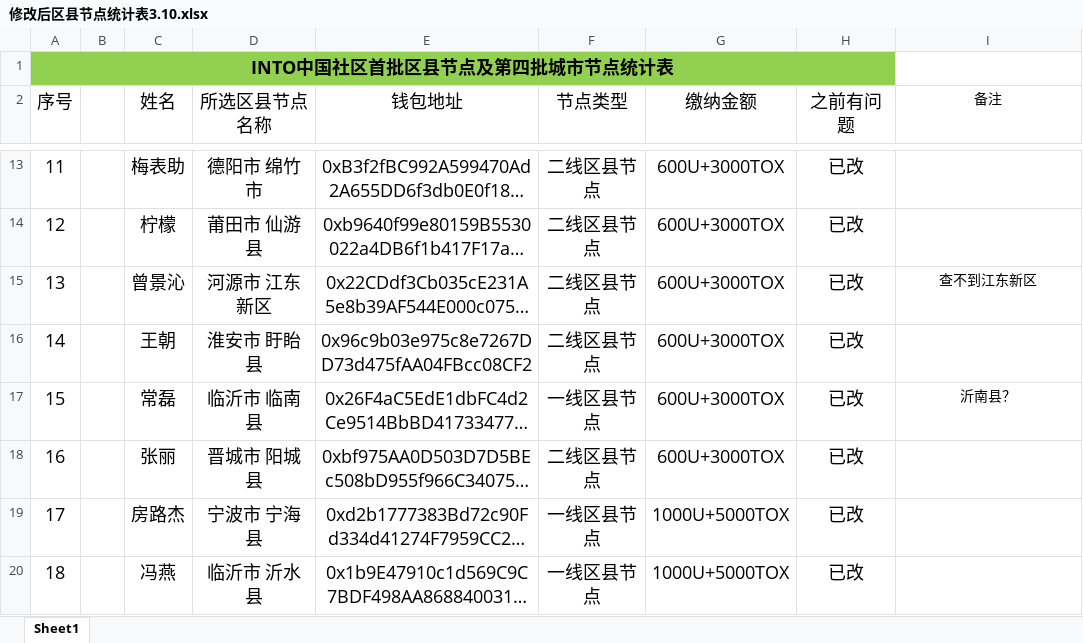
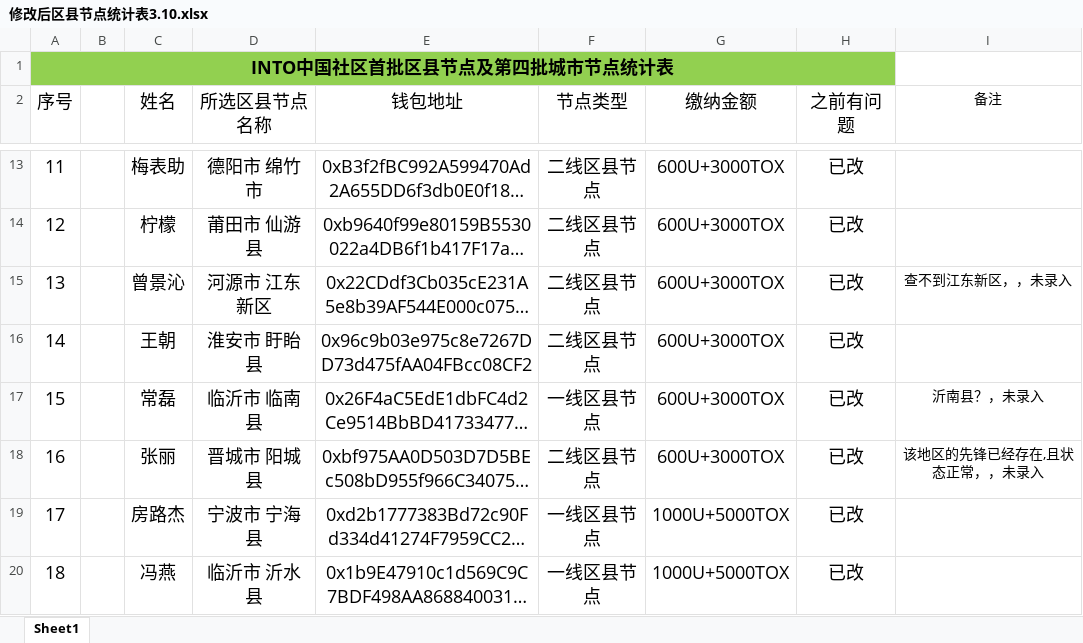
Before and after one commit to calmw/city-node, an Excel workbook: server/assets/修改后区县节点统计表3.10.xlsx, sheet Sheet1, drawn as a sheet; only a part is shown, gaps mark what is left out; long unchanged cells end in …; values as stored, in another font and other column widths than the file's, no borders; conditional formats not drawn; the diff covers the shown part only; the diff names each change by its address in the sheet, - before the commit and + after, or states it on an @@ line.

```diff
--- a/server/assets/修改后区县节点统计表3.10.xlsx (sheet Sheet1)
+++ b/server/assets/修改后区县节点统计表3.10.xlsx (sheet Sheet1)
-I15 (备注): 查不到江东新区
+I15 (备注): 查不到江东新区，，未录入
-I17 (备注): 沂南县？
+I17 (备注): 沂南县？，未录入
-I18 (备注): (empty)
+I18 (备注): 该地区的先锋已经存在,且状态正常，，未录入
```
Also changed, not shown: 4 edited cells elsewhere in this sheet, 4 other files.
